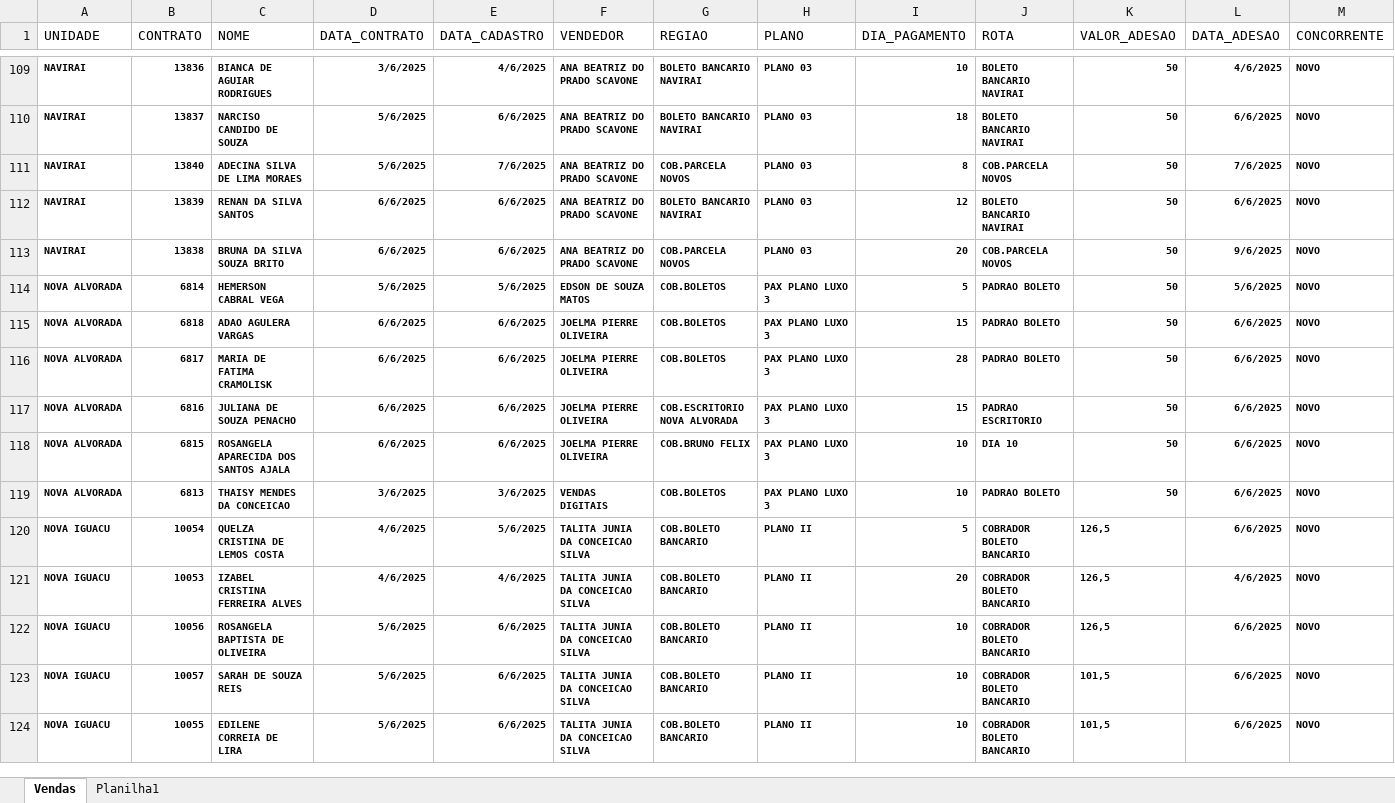
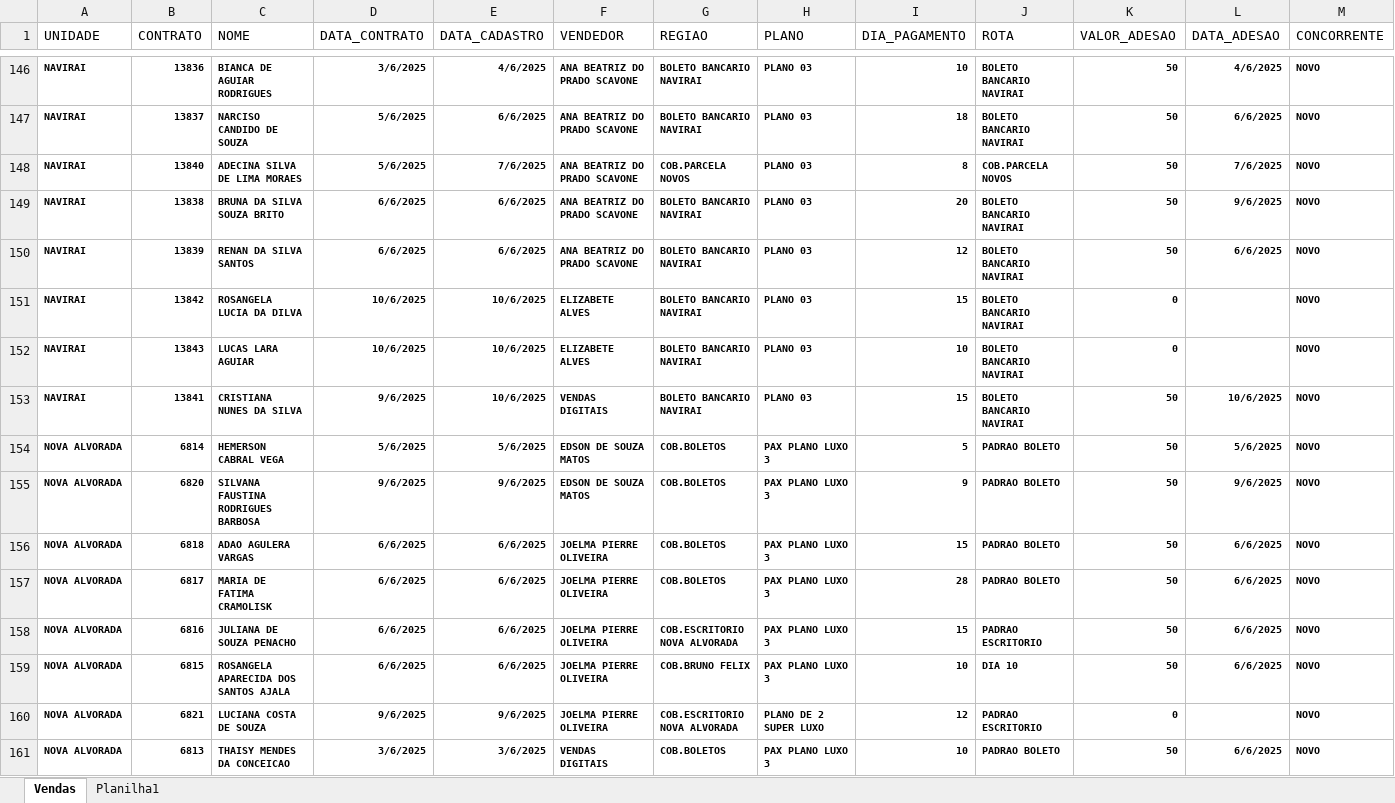
Before and after one commit to itstakas/Projeto_Vendas, an Excel workbook: uploads/Planilha1.xlsx, sheet Vendas, drawn as a sheet; only a part is shown, gaps mark what is left out; the shorter side is filled out with more unchanged rows; values as stored, in another font and other column widths than the file's, no borders; removed rows and columns are numbered as before the commit, all else as after; rows hold the shown columns only; the diff covers the shown part only; the diff names each change by its address in the sheet, - before the commit and + after, or states it on an @@ line.

Commit message:
Dashboard dos vendedores aparecendo, macros e comparativos rodando

```diff
--- a/uploads/Planilha1.xlsx (sheet Vendas)
+++ b/uploads/Planilha1.xlsx (sheet Vendas)
-row 112: NAVIRAI | 13839 | RENAN DA SILVA SANTOS | 6/6/2025 | 6/6/2025 | ANA BEATRIZ DO PRADO SCAVONE | BOLETO BANCARIO NAVIRAI | PLANO 03 | 12 | BOLETO BANCARIO NAVIRAI | 50 | 6/6/2025 | NOVO
-G149 (REGIAO): COB.PARCELA NOVOS
+G149 (REGIAO): BOLETO BANCARIO NAVIRAI
-J149 (ROTA): COB.PARCELA NOVOS
+J149 (ROTA): BOLETO BANCARIO NAVIRAI
+row 150: NAVIRAI | 13839 | RENAN DA SILVA SANTOS | 6/6/2025 | 6/6/2025 | ANA BEATRIZ DO PRADO SCAVONE | BOLETO BANCARIO NAVIRAI | PLANO 03 | 12 | BOLETO BANCARIO NAVIRAI | 50 | 6/6/2025 | NOVO
+row 151: NAVIRAI | 13842 | ROSANGELA LUCIA DA DILVA | 10/6/2025 | 10/6/2025 | ELIZABETE ALVES | BOLETO BANCARIO NAVIRAI | PLANO 03 | 15 | BOLETO BANCARIO NAVIRAI | 0 |  | NOVO
+row 152: NAVIRAI | 13843 | LUCAS LARA AGUIAR | 10/6/2025 | 10/6/2025 | ELIZABETE ALVES | BOLETO BANCARIO NAVIRAI | PLANO 03 | 10 | BOLETO BANCARIO NAVIRAI | 0 |  | NOVO
+row 153: NAVIRAI | 13841 | CRISTIANA NUNES DA SILVA | 9/6/2025 | 10/6/2025 | VENDAS DIGITAIS | BOLETO BANCARIO NAVIRAI | PLANO 03 | 15 | BOLETO BANCARIO NAVIRAI | 50 | 10/6/2025 | NOVO
+row 155: NOVA ALVORADA | 6820 | SILVANA FAUSTINA RODRIGUES BARBOSA | 9/6/2025 | 9/6/2025 | EDSON DE SOUZA MATOS | COB.BOLETOS | PAX PLANO LUXO 3 | 9 | PADRAO BOLETO | 50 | 9/6/2025 | NOVO
+row 160: NOVA ALVORADA | 6821 | LUCIANA COSTA DE SOUZA | 9/6/2025 | 9/6/2025 | JOELMA PIERRE OLIVEIRA | COB.ESCRITORIO NOVA ALVORADA | PLANO DE 2 SUPER LUXO | 12 | PADRAO ESCRITORIO | 0 |  | NOVO
```
Also changed, not shown: 53 added rows and 32 edited cells elsewhere in this sheet, uploads/resultado.xlsx, 1 other file.
